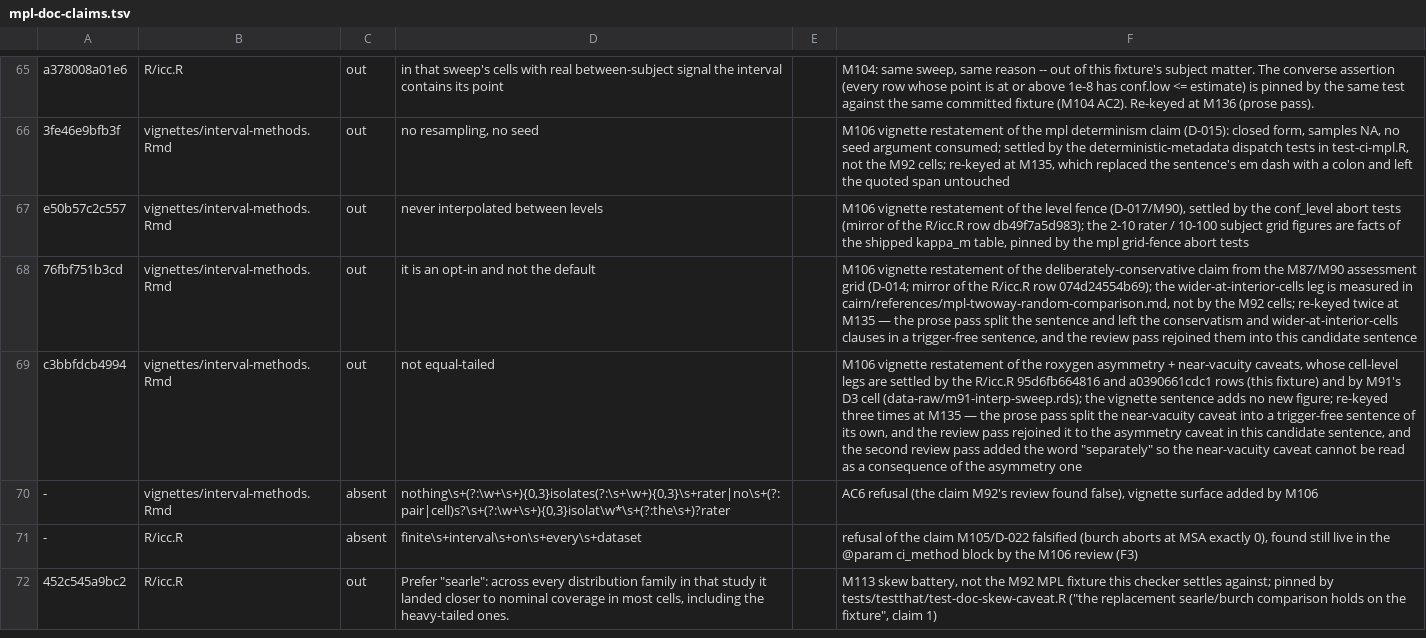
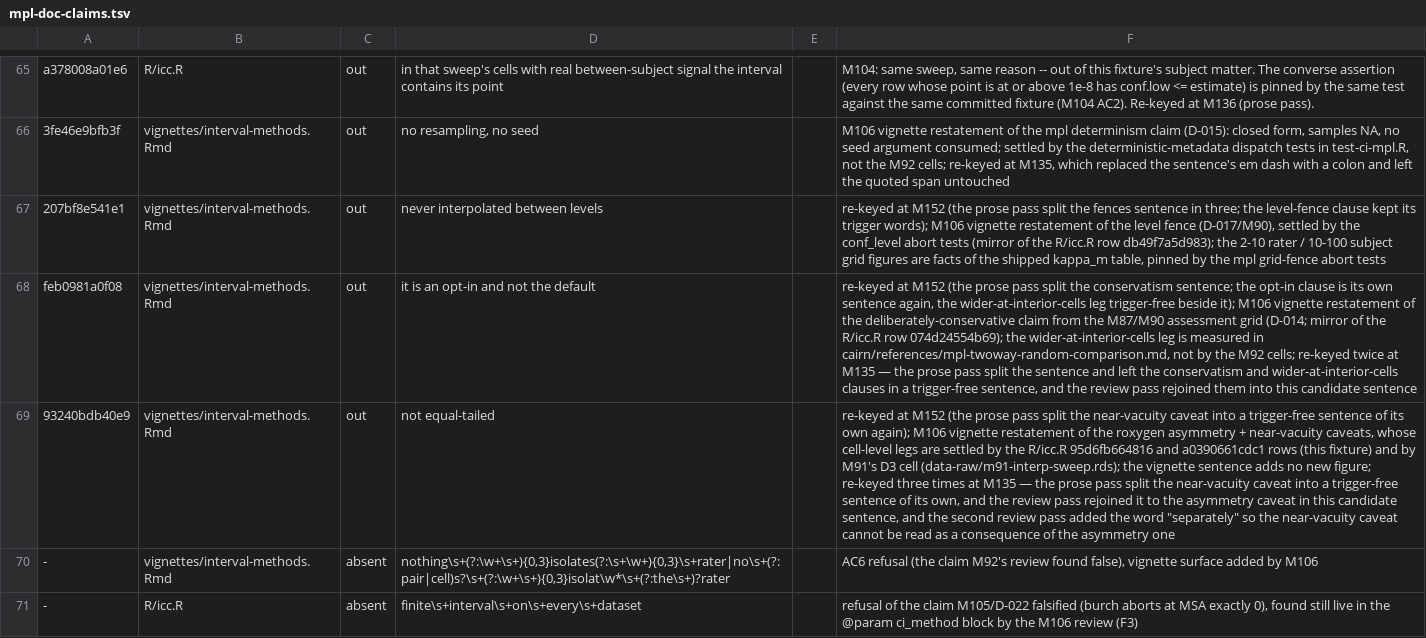
Before and after one commit to jmgirard/intraclass, a TSV file: data-raw/mpl-doc-claims.tsv, drawn as a sheet; only a part is shown, gaps mark what is left out; the shorter side is filled out with more unchanged rows; the diff names each change by its address in the sheet, - before the commit and + after, or states it on an @@ line.

Commit message:
Plain-English pass over the method articles (#170)
Rewrites the five method articles in plainer English, restructures interval-methods so each ci_method section opens with a plain paragraph, re-keys the doc-claim ledger rows and width-pin anchors, and adds one NEWS Documentation bullet. Nothing computed changes.

```diff
--- a/data-raw/mpl-doc-claims.tsv
+++ b/data-raw/mpl-doc-claims.tsv
-A67: e50b57c2c557
+A67: 207bf8e541e1
-F67: M106 vignette…
+F67: re-keyed at M152 (the prose pass split the fences sentence in three; the level-fence clause kept its trigger words); M106 vignette…
-A68: 76fbf751b3cd
+A68: feb0981a0f08
-F68: M106 vignette…
+F68: re-keyed at M152 (the prose pass split the conservatism sentence; the opt-in clause is its own sentence again, the wider-at-interior-cells leg trigger-free beside it); M106 vignette…
-A69: c3bbfdcb4994
+A69: 93240bdb40e9
-F69: M106 vignette…
+F69: re-keyed at M152 (the prose pass split the near-vacuity caveat into a trigger-free sentence of its own again); M106 vignette…
```
Also changed, not shown: 9 other files.
